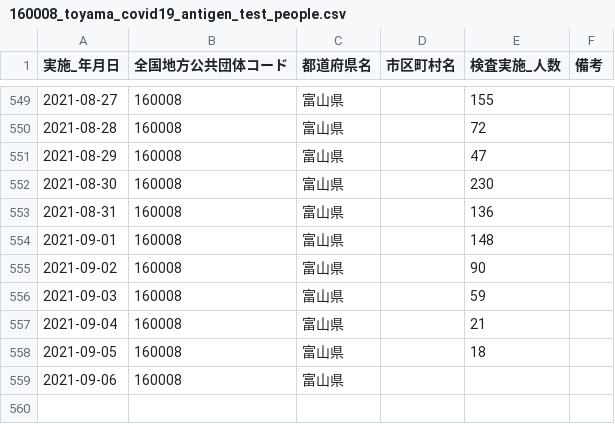
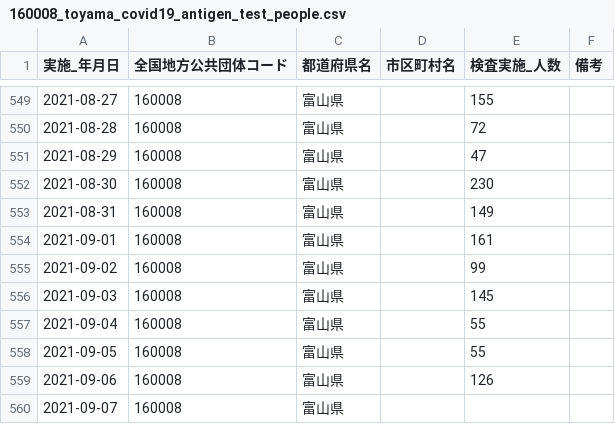
Before and after one commit to terachan0117/covid19-toyama-opendata, a CSV file: data/160008_toyama_covid19_antigen_test_people.csv, drawn as a sheet; only a part is shown, gaps mark what is left out.

```diff
--- a/data/160008_toyama_covid19_antigen_test_people.csv
+++ b/data/160008_toyama_covid19_antigen_test_people.csv
@@ -552,8 +552,9 @@
 2021-08-30,160008,富山県,,230,
-2021-08-31,160008,富山県,,136,
-2021-09-01,160008,富山県,,148,
-2021-09-02,160008,富山県,,90,
-2021-09-03,160008,富山県,,59,
-2021-09-04,160008,富山県,,21,
-2021-09-05,160008,富山県,,18,
-2021-09-06,160008,富山県,,,
+2021-08-31,160008,富山県,,149,
+2021-09-01,160008,富山県,,161,
+2021-09-02,160008,富山県,,99,
+2021-09-03,160008,富山県,,145,
+2021-09-04,160008,富山県,,55,
+2021-09-05,160008,富山県,,55,
+2021-09-06,160008,富山県,,126,
+2021-09-07,160008,富山県,,,
```
Also changed, not shown: data/160008_toyama_covid19_confirm_patients.csv, data/160008_toyama_covid19_patients.csv, 7 other files.
